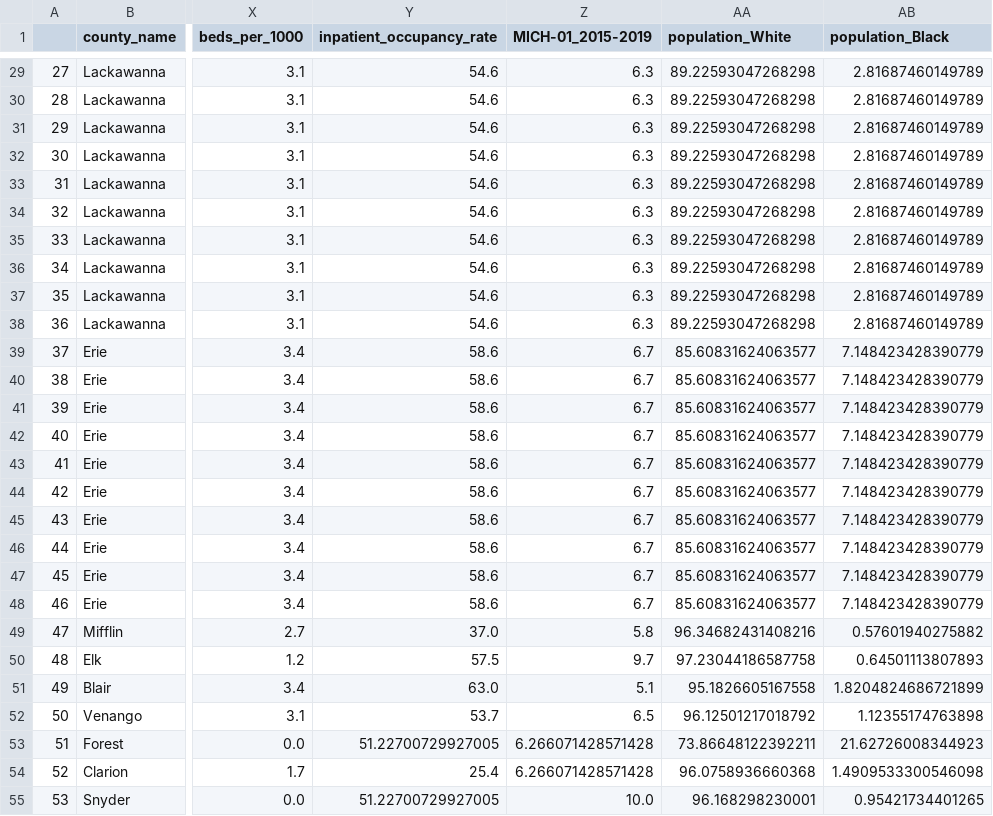
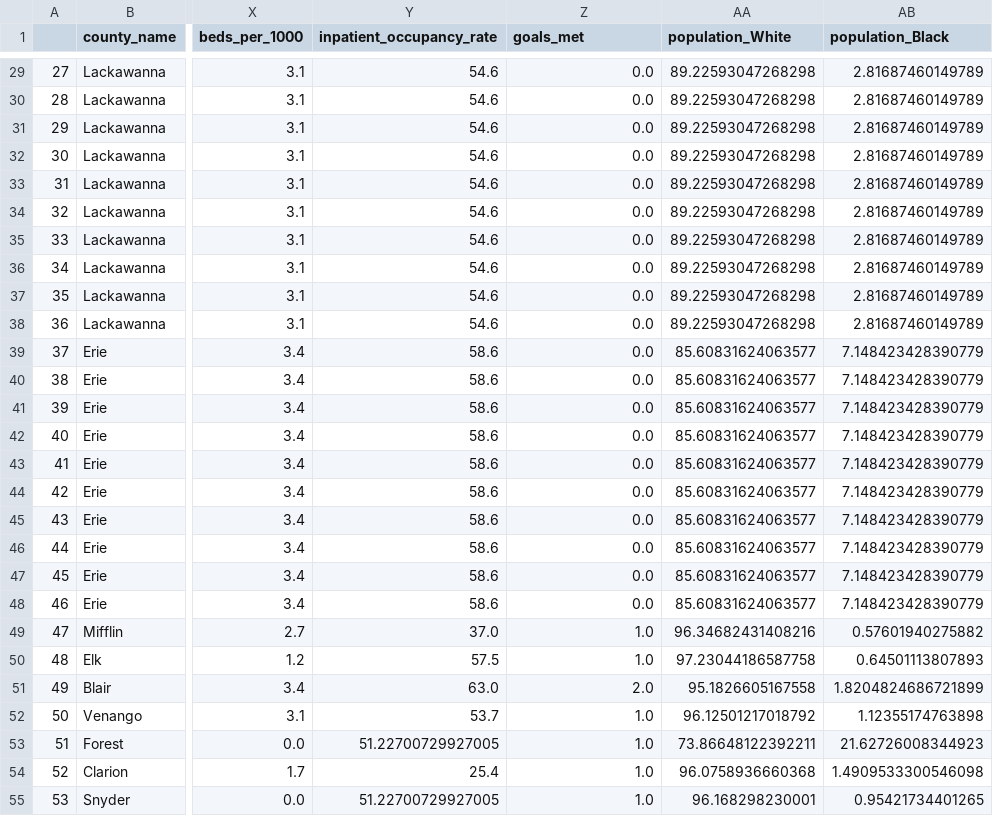
Before and after one commit to cleung-2/dabp_final, a CSV file: parameters.csv, drawn as a sheet; only a part is shown, gaps mark what is left out; the diff covers the shown part only; the diff names each change by its address in the sheet, - before the commit and + after, or states it on an @@ line.

Commit message:
Met Goals Regressions - 12/2

```diff
--- a/parameters.csv
+++ b/parameters.csv
-Z1: MICH-01_2015-2019
+Z1: goals_met
-Z29:Z38 (goals_met): 6.3
+Z29:Z38 (goals_met): 0.0
-Z39:Z48 (goals_met): 6.7
+Z39:Z48 (goals_met): 0.0
-Z49 (goals_met): 5.8
+Z49 (goals_met): 1.0
-Z50 (goals_met): 9.7
+Z50 (goals_met): 1.0
-Z51 (goals_met): 5.1
+Z51 (goals_met): 2.0
-Z52 (goals_met): 6.5
+Z52 (goals_met): 1.0
-Z53:Z54 (goals_met): 6.266071428571428
+Z53:Z54 (goals_met): 1.0
-Z55 (goals_met): 10.0
+Z55 (goals_met): 1.0
```
Also changed, not shown: 124 edited cells elsewhere in this file, 1 other file.
